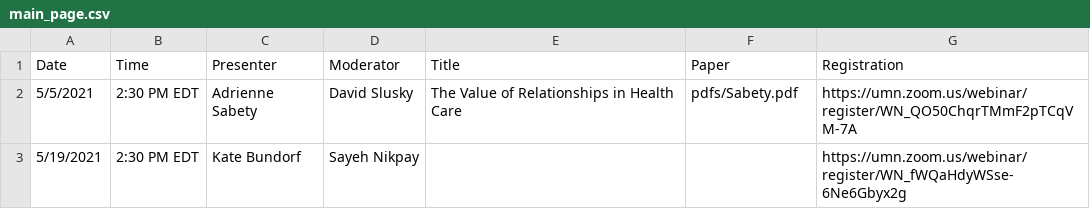
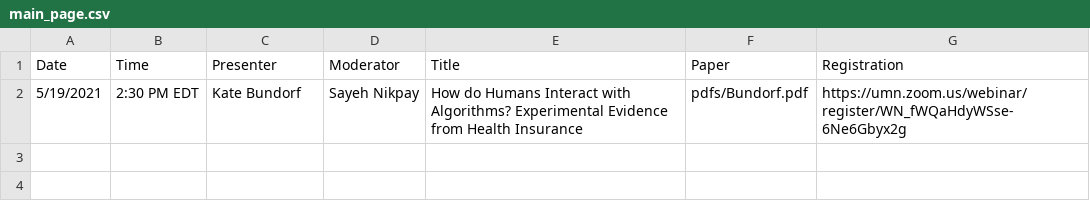
Before and after one commit to ernbilen/EHEC-website, a CSV file: _data/main_page.csv, drawn as a sheet.

```diff
--- a/_data/main_page.csv
+++ b/_data/main_page.csv
@@ -1,3 +1,2 @@
 Date,Time,Presenter,Moderator,Title,Paper,Registration
-5/5/2021,2:30 PM EDT,Adrienne Sabety,David Slusky,The Value of Relationships in Health Care,pdfs/Sabety.pdf,https://umn.zoom.us/webinar/register/WN_QO50ChqrTMmF2pTCqVM-7A
-5/19/2021,2:30 PM EDT,Kate Bundorf,Sayeh Nikpay,,,https://umn.zoom.us/webinar/register/WN_fWQaHdyWSse-6Ne6Gbyx2g
+5/19/2021,2:30 PM EDT,Kate Bundorf,Sayeh Nikpay,How do Humans Interact with Algorithms? Experimental Evidence from Health Insurance,pdfs/Bundorf.pdf,https://umn.zoom.us/webinar/register/WN_fWQaHdyWSse-6Ne6Gbyx2g
```
Also changed, not shown: _data/past_seminars.csv, _data/schedule.csv, 1 other file.
